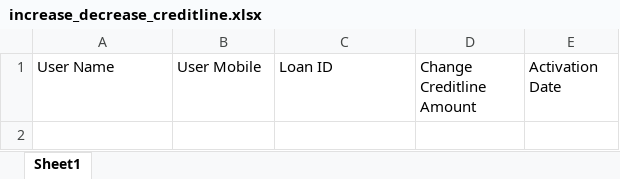
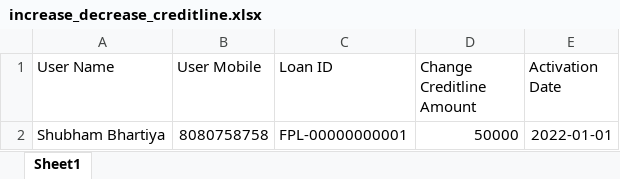
Before and after one commit to karan0507/NBFC-WCLRLN, an Excel workbook: dist/assets/static files/increase_decrease_creditline.xlsx, sheet Sheet1, drawn as a sheet; values as stored, in another font and other column widths than the file's, no borders; the diff names each change by its address in the sheet, - before the commit and + after, or states it on an @@ line.

```diff
--- a/dist/assets/static files/increase_decrease_creditline.xlsx (sheet Sheet1)
+++ b/dist/assets/static files/increase_decrease_creditline.xlsx (sheet Sheet1)
+row 2: Shubham Bhartiya | 8080758758 | FPL-00000000001 | 50000 | 2022-01-01
```
Also changed, not shown: dist/assets/static files/Change_Bill_Day.xlsx, dist/assets/static files/Manual transactions sample file.xlsx, 54 other files.
